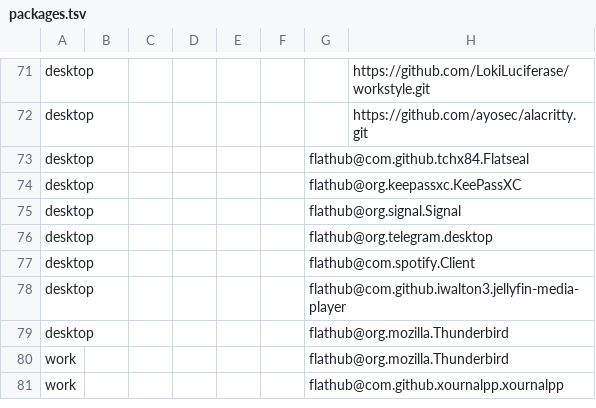
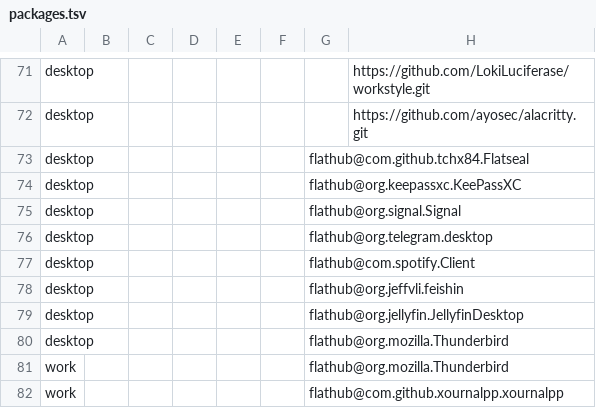
Before and after one commit to LokiLuciferase/dotfiles, a TSV file: scripts/01_meta/01_setup/data/packages.tsv, drawn as a sheet; only a part is shown, gaps mark what is left out.

Commit message:
scripts: refresh setup flatpaks

```diff
--- a/scripts/01_meta/01_setup/data/packages.tsv
+++ b/scripts/01_meta/01_setup/data/packages.tsv
@@ -77,3 +77,4 @@ desktop						flathub@org.telegram.desktop
 desktop						flathub@com.spotify.Client	
-desktop						flathub@com.github.iwalton3.jellyfin-media-player	
+desktop						flathub@org.jeffvli.feishin
+desktop						flathub@org.jellyfin.JellyfinDesktop	
 desktop						flathub@org.mozilla.Thunderbird	
```
